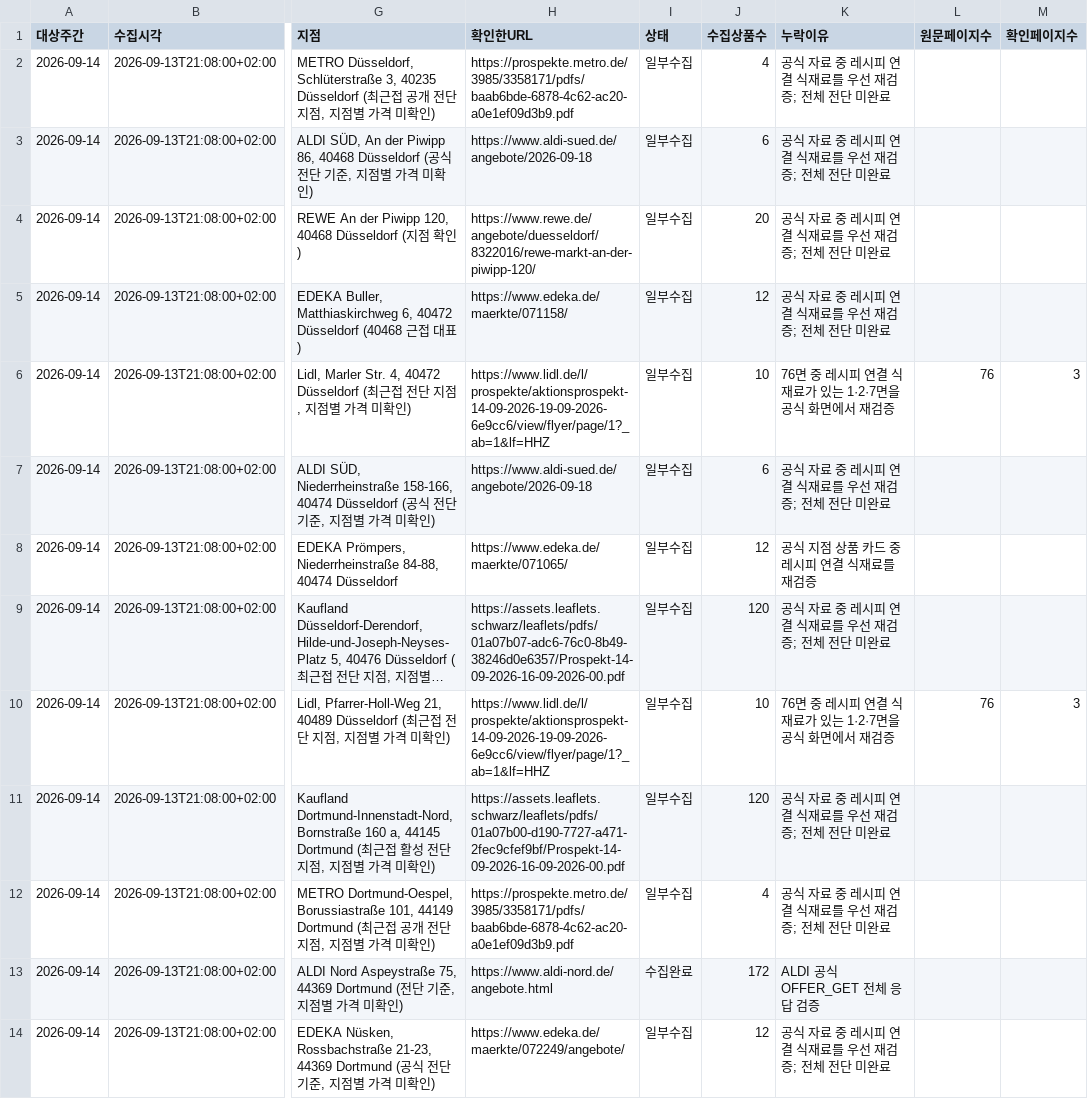
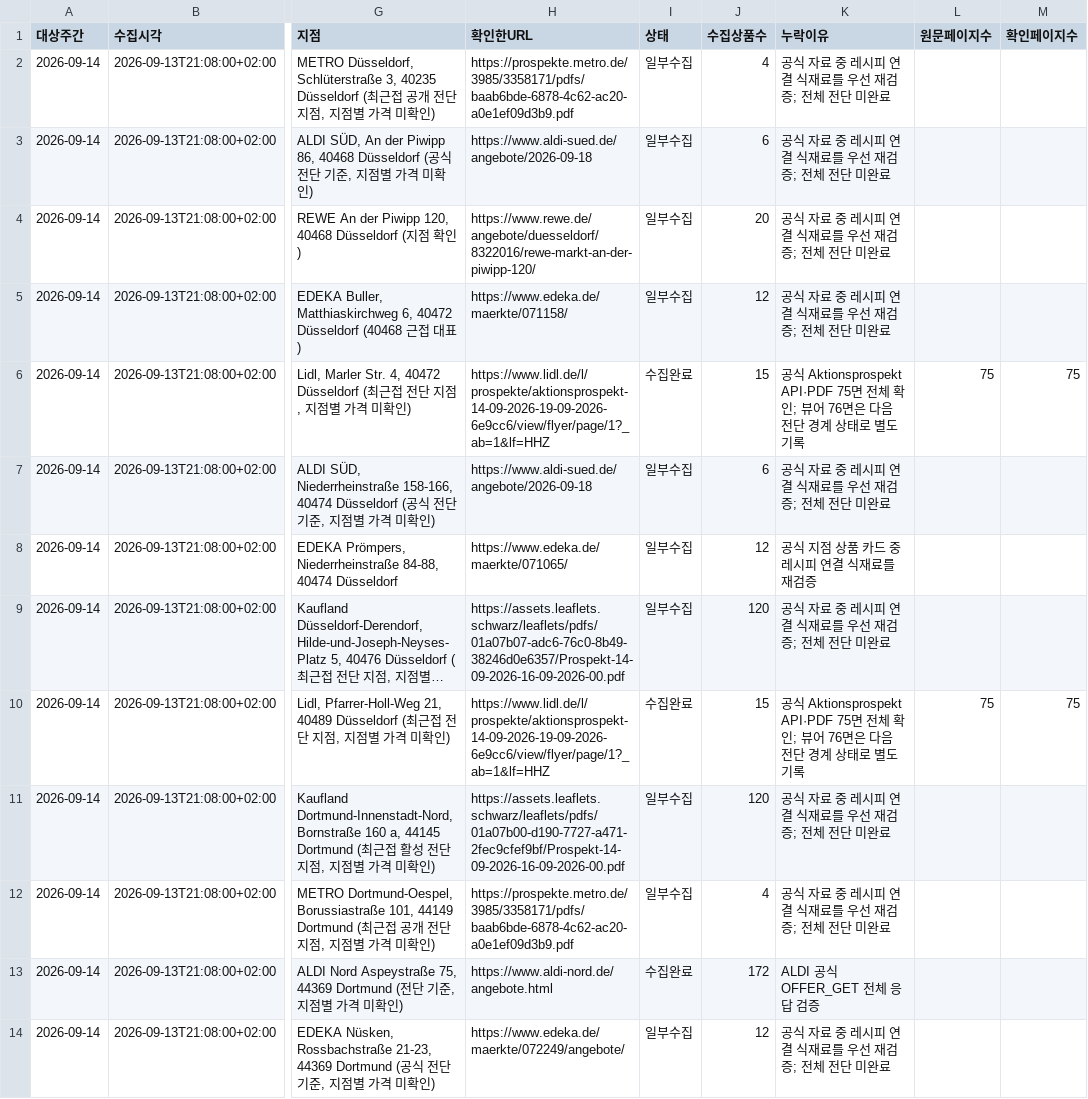
Before and after one commit to timothyc012/choi01.com, a CSV file: public/offers/coverage_2026-09-14.csv, drawn as a sheet; only a part is shown, gaps mark what is left out; long unchanged cells end in …; the diff covers the shown part only; the diff names each change by its address in the sheet, - before the commit and + after, or states it on an @@ line.

Commit message:
feat(meal): collect complete Netto and Lidl flyers
Record page-level evidence for the 72-page Netto PDF and the 75-page Lidl API/PDF content plus its viewer page-76 boundary. Expand verified produce rows, persist full coverage, and make candidate reports reusable by the weekly release command.

```diff
--- a/public/offers/coverage_2026-09-14.csv
+++ b/public/offers/coverage_2026-09-14.csv
-I6 (상태): 일부수집
+I6 (상태): 수집완료
-J6 (수집상품수): 10
+J6 (수집상품수): 15
-K6 (누락이유): 76면 중 레시피 연결 식재료가 있는 1·2·7면을 공식 화면에서 재검증
+K6 (누락이유): 공식 Aktionsprospekt API·PDF 75면 전체 확인; 뷰어 76면은 다음 전단 경계 상태로 별도 기록
-L6 (원문페이지수): 76
+L6 (원문페이지수): 75
-M6 (확인페이지수): 3
+M6 (확인페이지수): 75
-I10 (상태): 일부수집
+I10 (상태): 수집완료
-J10 (수집상품수): 10
+J10 (수집상품수): 15
-K10 (누락이유): 76면 중 레시피 연결 식재료가 있는 1·2·7면을 공식 화면에서 재검증
+K10 (누락이유): 공식 Aktionsprospekt API·PDF 75면 전체 확인; 뷰어 76면은 다음 전단 경계 상태로 별도 기록
-L10 (원문페이지수): 76
+L10 (원문페이지수): 75
-M10 (확인페이지수): 3
+M10 (확인페이지수): 75
```
Also changed, not shown: 14 edited cells elsewhere in this file, 11 other files.
